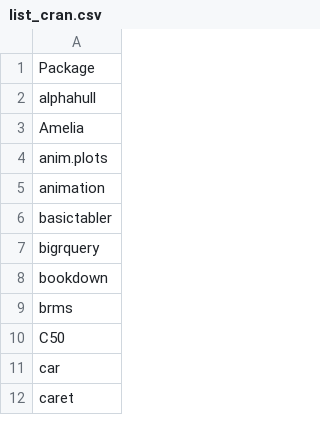
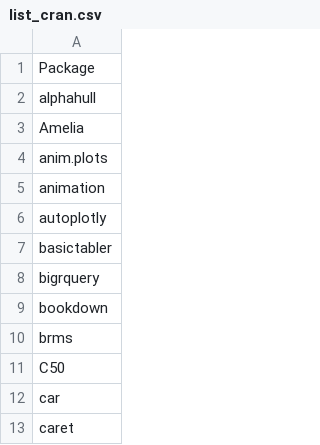
Before and after one commit to verajosemanuel/tidyviz, a CSV file: Docs/list_cran.csv, drawn as a sheet; only a part is shown.

```diff
--- a/Docs/list_cran.csv
+++ b/Docs/list_cran.csv
@@ -5,2 +5,3 @@ anim.plots
 animation
+autoplotly
 basictabler
```
Also changed, not shown: 2 other files.
